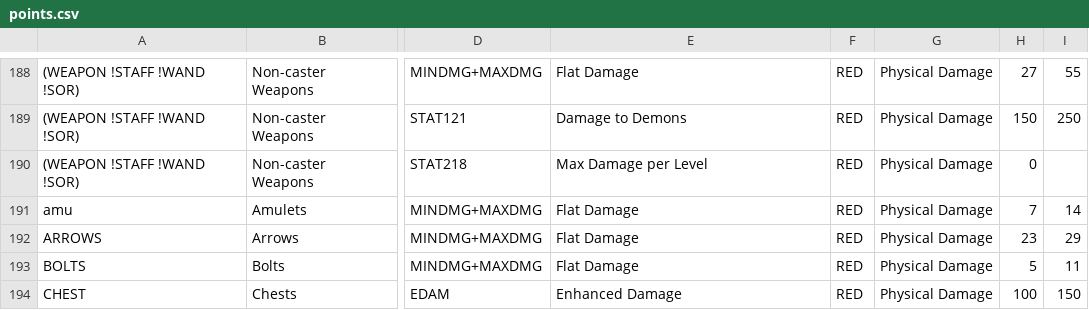
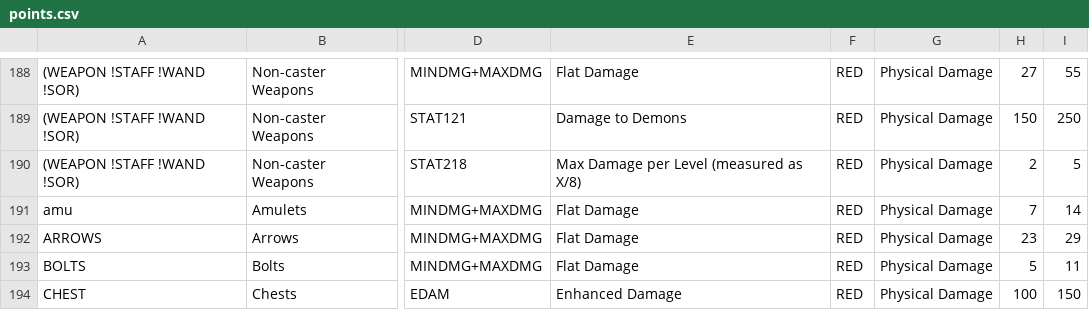
Before and after one commit to PreyInstinct/Loot-Goblin-Filter, a CSV file: config/points.csv, drawn as a sheet; only a part is shown, gaps mark what is left out; the diff names each change by its address in the sheet, - before the commit and + after, or states it on an @@ line.

Commit message:
max dmg per lvl uses 1/8 values

```diff
--- a/config/points.csv
+++ b/config/points.csv
-E190: Max Damage per Level
+E190: Max Damage per Level (measured as X/8)
-H190: 0
+H190: 2
-I190: (empty)
+I190: 5
```
